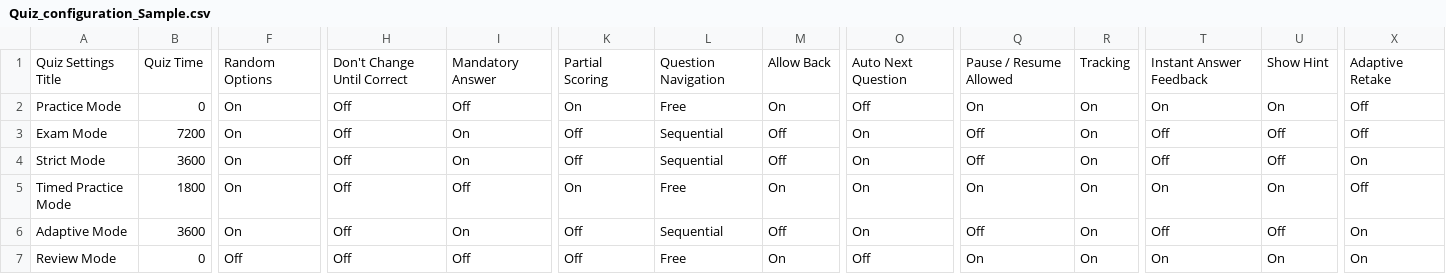
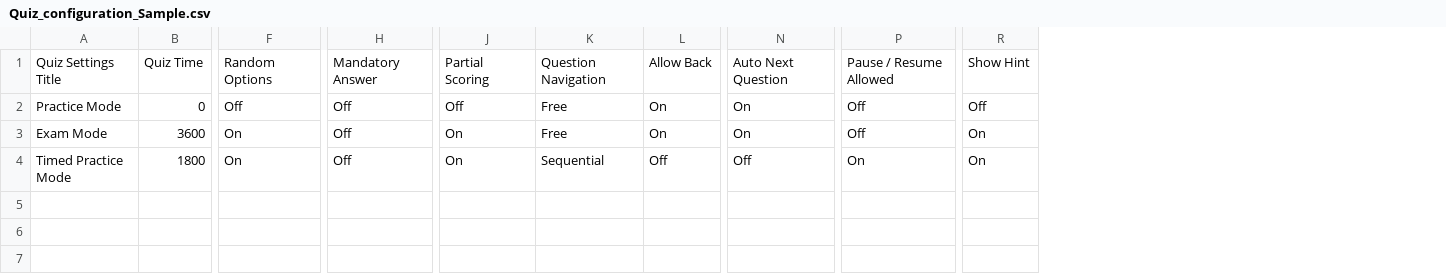
Before and after one commit to AR01H/tools, a CSV file: InBuiltQuizPractice/Keep_Backup_content/Quiz_configuration_Sample.csv, drawn as a sheet; only a part is shown, gaps mark what is left out; removed rows and columns are numbered as before the commit, all else as after; rows hold the shown columns only; the diff covers the shown part only; the diff names each change by its address in the sheet, - before the commit and + after, or states it on an @@ line.

```diff
--- a/InBuiltQuizPractice/Keep_Backup_content/Quiz_configuration_Sample.csv
+++ b/InBuiltQuizPractice/Keep_Backup_content/Quiz_configuration_Sample.csv
-column H, rows 1-3: Don't Change Until Correct | Off | Off; row 5: Off
-column R, rows 1-3: Tracking | On | On; row 5: On
-column T, rows 1-3: Instant Answer Feedback | On | Off; row 5: On
-column X, rows 1-3: Adaptive Retake | Off | Off; row 5: Off
-F2: On
+F2: Off
-J2: On
+J2: Off
-N2: Off
+N2: On
-P2: On
+P2: Off
-R2: On
+R2: Off
-B3: 7200
+B3: 3600
-H3: On
+H3: Off
-J3: Off
+J3: On
-K3: Sequential
+K3: Free
-L3: Off
+L3: On
-R3: Off
+R3: On
-row 4: Strict Mode | 3600 | On | Off | On | Off | Sequential | Off | On | Off | On | Off | Off | On
-K4: Free
+K4: Sequential
-L4: On
+L4: Off
-N4: On
+N4: Off
-row 6: Adaptive Mode | 3600 | On | Off | On | Off | Sequential | Off | On | Off | On | Off | Off | On
-row 7: Review Mode | 0 | Off | Off | Off | Off | Free | On | Off | On | On | On | On | On
```
Also changed, not shown: 4 edited cells elsewhere in this file, 1 other file.
